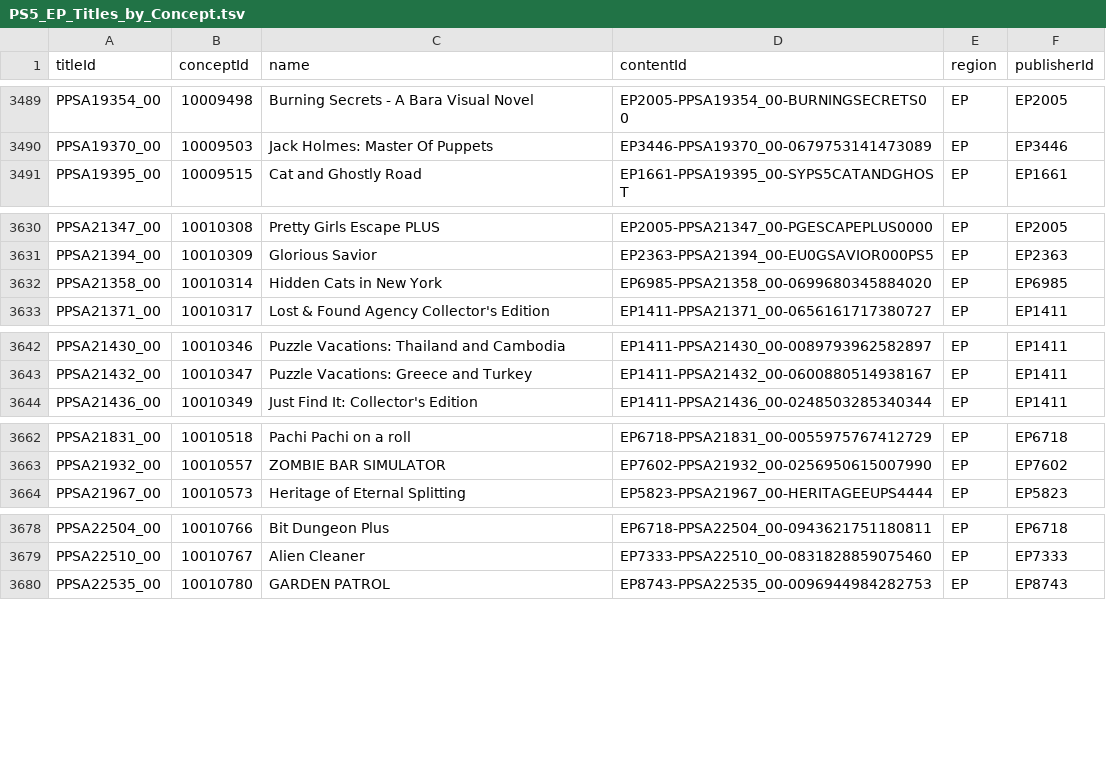
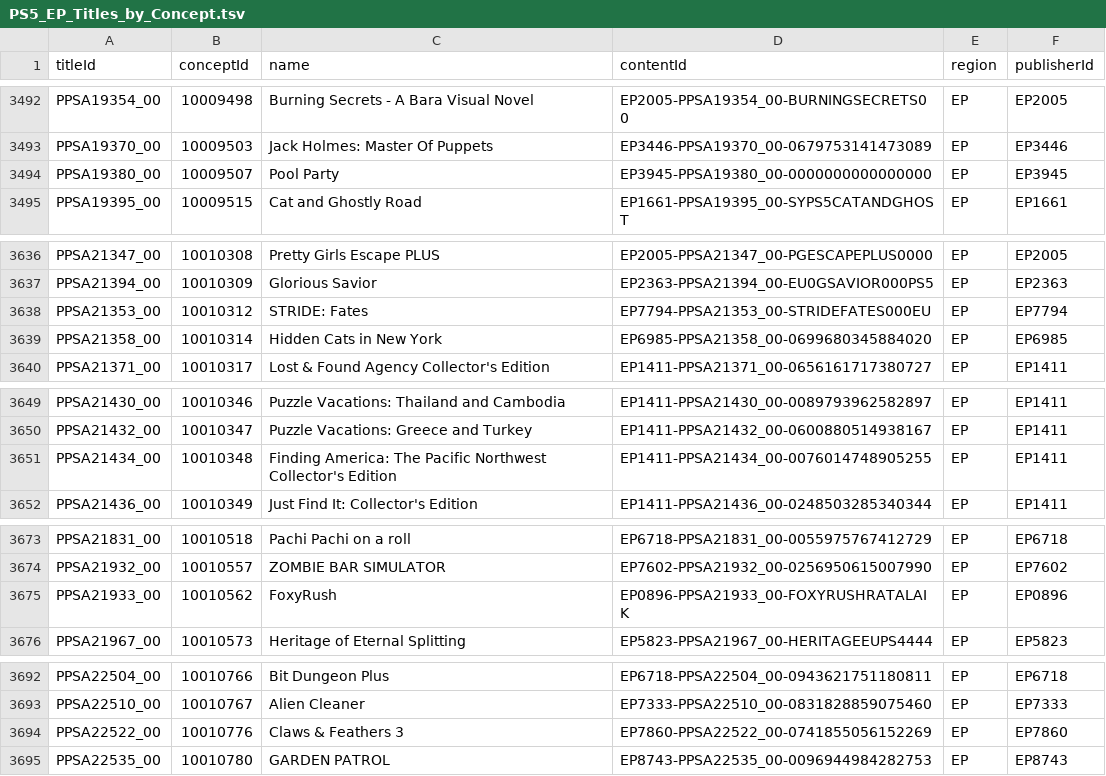
Before and after one commit to andshrew/PlayStation-Titles, a TSV file: Region/Europe/PS5_EP_Titles_by_Concept.tsv, drawn as a sheet; only a part is shown, gaps mark what is left out; the diff covers the shown part only.

```diff
--- a/Region/Europe/PS5_EP_Titles_by_Concept.tsv
+++ b/Region/Europe/PS5_EP_Titles_by_Concept.tsv
@@ -3490,2 +3493,3 @@ PPSA19354_00	10009498	Burning Secrets - A Bara Visual Novel	EP2005-PPSA19354_00-
 PPSA19370_00	10009503	Jack Holmes: Master Of Puppets	EP3446-PPSA19370_00-0679753141473089	EP	EP3446
+PPSA19380_00	10009507	Pool Party	EP3945-PPSA19380_00-0000000000000000	EP	EP3945
 PPSA19395_00	10009515	Cat and Ghostly Road	EP1661-PPSA19395_00-SYPS5CATANDGHOST	EP	EP1661
@@ -3631,2 +3637,3 @@ PPSA21347_00	10010308	Pretty Girls Escape PLUS	EP2005-PPSA21347_00-PGESCAPEPLUS0
 PPSA21394_00	10010309	Glorious Savior	EP2363-PPSA21394_00-EU0GSAVIOR000PS5	EP	EP2363
+PPSA21353_00	10010312	STRIDE: Fates	EP7794-PPSA21353_00-STRIDEFATES000EU	EP	EP7794
 PPSA21358_00	10010314	Hidden Cats in New York	EP6985-PPSA21358_00-0699680345884020	EP	EP6985
@@ -3643,2 +3650,3 @@ PPSA21430_00	10010346	Puzzle Vacations: Thailand and Cambodia	EP1411-PPSA21430_0
 PPSA21432_00	10010347	Puzzle Vacations: Greece and Turkey	EP1411-PPSA21432_00-0600880514938167	EP	EP1411
+PPSA21434_00	10010348	Finding America: The Pacific Northwest Collector's Edition	EP1411-PPSA21434_00-0076014748905255	EP	EP1411
 PPSA21436_00	10010349	Just Find It: Collector's Edition	EP1411-PPSA21436_00-0248503285340344	EP	EP1411
@@ -3663,2 +3674,3 @@ PPSA21831_00	10010518	Pachi Pachi on a roll	EP6718-PPSA21831_00-0055975767412729
 PPSA21932_00	10010557	ZOMBIE BAR SIMULATOR	EP7602-PPSA21932_00-0256950615007990	EP	EP7602
+PPSA21933_00	10010562	FoxyRush	EP0896-PPSA21933_00-FOXYRUSHRATALAIK	EP	EP0896
 PPSA21967_00	10010573	Heritage of Eternal Splitting	EP5823-PPSA21967_00-HERITAGEEUPS4444	EP	EP5823
@@ -3679,2 +3693,3 @@ PPSA22504_00	10010766	Bit Dungeon Plus	EP6718-PPSA22504_00-0943621751180811	EP	E
 PPSA22510_00	10010767	Alien Cleaner	EP7333-PPSA22510_00-0831828859075460	EP	EP7333
+PPSA22522_00	10010776	Claws & Feathers 3	EP7860-PPSA22522_00-0741855056152269	EP	EP7860
 PPSA22535_00	10010780	GARDEN PATROL	EP8743-PPSA22535_00-0096944984282753	EP	EP8743
```
Also changed, not shown: 11 added rows elsewhere in this file, PS5_Titles.tsv, PS5_Titles_by_Concept.tsv, 32 other files.
